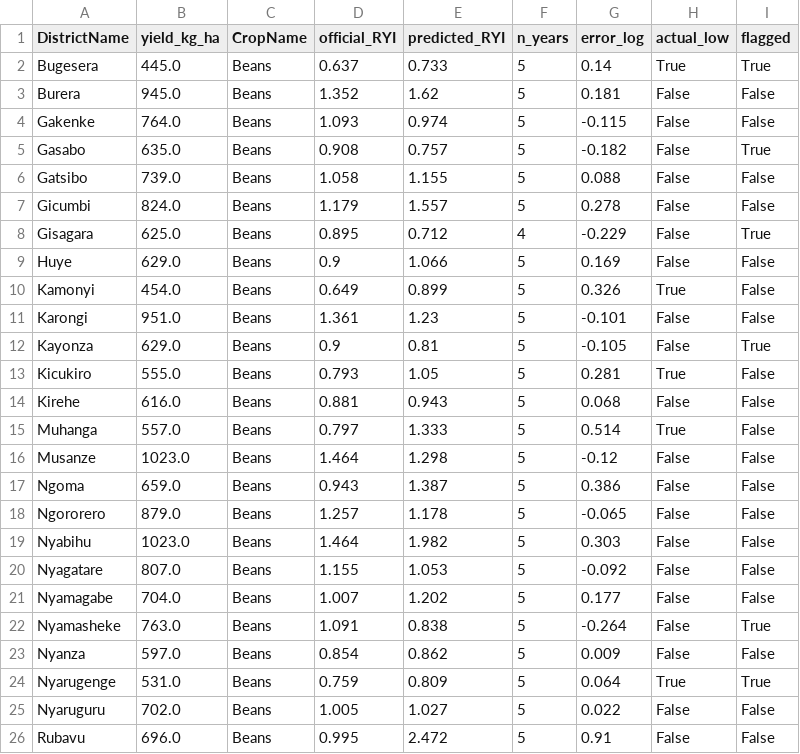
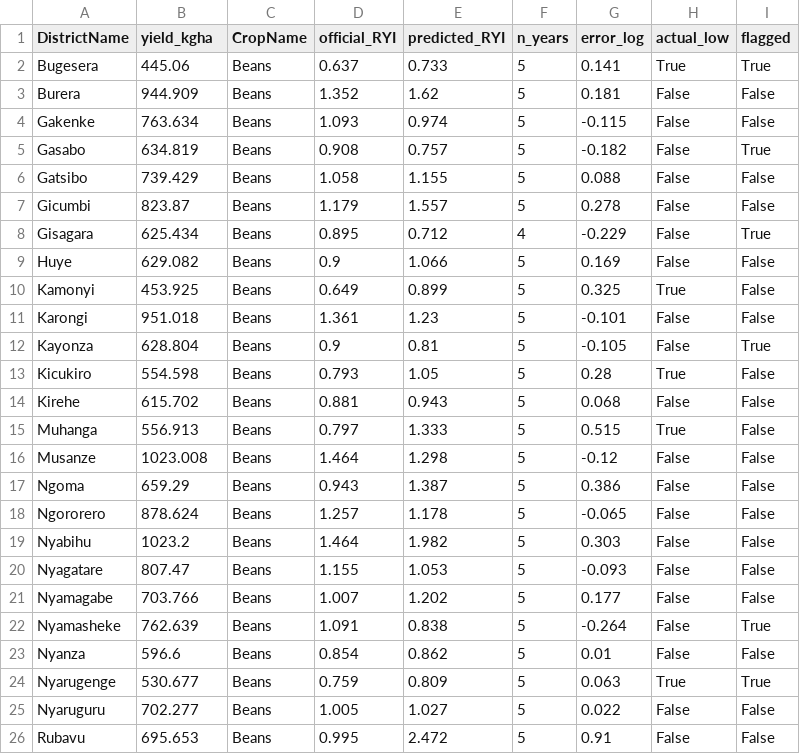
Before and after one commit to Muhinde234/season-pulse, a CSV file: app_data/out_validation_2026A.csv, drawn as a sheet; only a part is shown; the diff covers the shown part only.

```diff
--- a/app_data/out_validation_2026A.csv
+++ b/app_data/out_validation_2026A.csv
@@ -1,26 +1,26 @@
-DistrictName,yield_kg_ha,CropName,official_RYI,predicted_RYI,n_years,error_log,actual_low,flagged
-Bugesera,445.0,Beans,0.637,0.733,5,0.14,True,True
-Burera,945.0,Beans,1.352,1.62,5,0.181,False,False
-Gakenke,764.0,Beans,1.093,0.974,5,-0.115,False,False
-Gasabo,635.0,Beans,0.908,0.757,5,-0.182,False,True
-Gatsibo,739.0,Beans,1.058,1.155,5,0.088,False,False
-Gicumbi,824.0,Beans,1.179,1.557,5,0.278,False,False
-Gisagara,625.0,Beans,0.895,0.712,4,-0.229,False,True
-Huye,629.0,Beans,0.9,1.066,5,0.169,False,False
-Kamonyi,454.0,Beans,0.649,0.899,5,0.326,True,False
-Karongi,951.0,Beans,1.361,1.23,5,-0.101,False,False
-Kayonza,629.0,Beans,0.9,0.81,5,-0.105,False,True
-Kicukiro,555.0,Beans,0.793,1.05,5,0.281,True,False
-Kirehe,616.0,Beans,0.881,0.943,5,0.068,False,False
-Muhanga,557.0,Beans,0.797,1.333,5,0.514,True,False
-Musanze,1023.0,Beans,1.464,1.298,5,-0.12,False,False
-Ngoma,659.0,Beans,0.943,1.387,5,0.386,False,False
-Ngororero,879.0,Beans,1.257,1.178,5,-0.065,False,False
-Nyabihu,1023.0,Beans,1.464,1.982,5,0.303,False,False
-Nyagatare,807.0,Beans,1.155,1.053,5,-0.092,False,False
-Nyamagabe,704.0,Beans,1.007,1.202,5,0.177,False,False
-Nyamasheke,763.0,Beans,1.091,0.838,5,-0.264,False,True
-Nyanza,597.0,Beans,0.854,0.862,5,0.009,False,False
-Nyarugenge,531.0,Beans,0.759,0.809,5,0.064,True,True
-Nyaruguru,702.0,Beans,1.005,1.027,5,0.022,False,False
-Rubavu,696.0,Beans,0.995,2.472,5,0.91,False,False
+DistrictName,yield_kgha,CropName,official_RYI,predicted_RYI,n_years,error_log,actual_low,flagged
+Bugesera,445.06,Beans,0.637,0.733,5,0.141,True,True
+Burera,944.909,Beans,1.352,1.62,5,0.181,False,False
+Gakenke,763.634,Beans,1.093,0.974,5,-0.115,False,False
+Gasabo,634.819,Beans,0.908,0.757,5,-0.182,False,True
+Gatsibo,739.429,Beans,1.058,1.155,5,0.088,False,False
+Gicumbi,823.87,Beans,1.179,1.557,5,0.278,False,False
+Gisagara,625.434,Beans,0.895,0.712,4,-0.229,False,True
+Huye,629.082,Beans,0.9,1.066,5,0.169,False,False
+Kamonyi,453.925,Beans,0.649,0.899,5,0.325,True,False
+Karongi,951.018,Beans,1.361,1.23,5,-0.101,False,False
+Kayonza,628.804,Beans,0.9,0.81,5,-0.105,False,True
+Kicukiro,554.598,Beans,0.793,1.05,5,0.28,True,False
+Kirehe,615.702,Beans,0.881,0.943,5,0.068,False,False
+Muhanga,556.913,Beans,0.797,1.333,5,0.515,True,False
+Musanze,1023.008,Beans,1.464,1.298,5,-0.12,False,False
+Ngoma,659.29,Beans,0.943,1.387,5,0.386,False,False
+Ngororero,878.624,Beans,1.257,1.178,5,-0.065,False,False
+Nyabihu,1023.2,Beans,1.464,1.982,5,0.303,False,False
+Nyagatare,807.47,Beans,1.155,1.053,5,-0.093,False,False
+Nyamagabe,703.766,Beans,1.007,1.202,5,0.177,False,False
+Nyamasheke,762.639,Beans,1.091,0.838,5,-0.264,False,True
+Nyanza,596.6,Beans,0.854,0.862,5,0.01,False,False
+Nyarugenge,530.677,Beans,0.759,0.809,5,0.063,True,True
+Nyaruguru,702.277,Beans,1.005,1.027,5,0.022,False,False
+Rubavu,695.653,Beans,0.995,2.472,5,0.91,False,False
```
Also changed, not shown: 109 edited cells elsewhere in this file, 27 other files.
